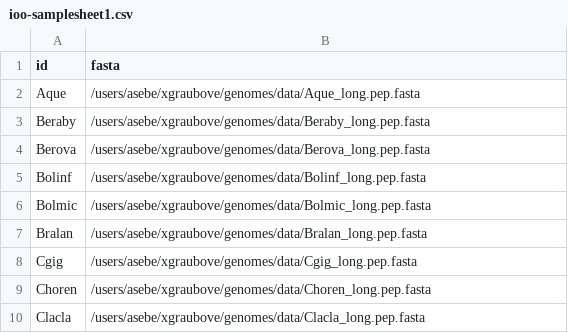
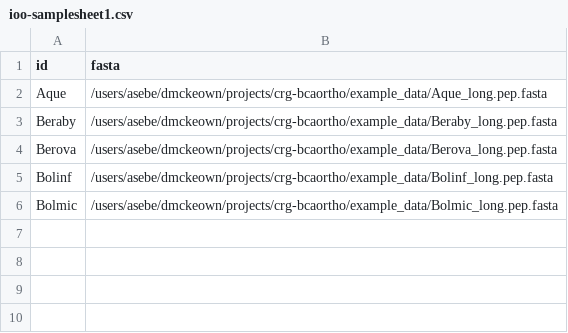
Before and after one commit to dmckeow/orthologs, a CSV file: ioo-samplesheet1.csv, drawn as a sheet.

```diff
--- a/ioo-samplesheet1.csv
+++ b/ioo-samplesheet1.csv
@@ -1,10 +1,6 @@
 id,fasta
-Aque,/users/asebe/xgraubove/genomes/data/Aque_long.pep.fasta
-Beraby,/users/asebe/xgraubove/genomes/data/Beraby_long.pep.fasta
-Berova,/users/asebe/xgraubove/genomes/data/Berova_long.pep.fasta
-Bolinf,/users/asebe/xgraubove/genomes/data/Bolinf_long.pep.fasta
-Bolmic,/users/asebe/xgraubove/genomes/data/Bolmic_long.pep.fasta
-Bralan,/users/asebe/xgraubove/genomes/data/Bralan_long.pep.fasta
-Cgig,/users/asebe/xgraubove/genomes/data/Cgig_long.pep.fasta
-Choren,/users/asebe/xgraubove/genomes/data/Choren_long.pep.fasta
-Clacla,/users/asebe/xgraubove/genomes/data/Clacla_long.pep.fasta
+Aque,/users/asebe/dmckeown/projects/crg-bcaortho/example_data/Aque_long.pep.fasta
+Beraby,/users/asebe/dmckeown/projects/crg-bcaortho/example_data/Beraby_long.pep.fasta
+Berova,/users/asebe/dmckeown/projects/crg-bcaortho/example_data/Berova_long.pep.fasta
+Bolinf,/users/asebe/dmckeown/projects/crg-bcaortho/example_data/Bolinf_long.pep.fasta
+Bolmic,/users/asebe/dmckeown/projects/crg-bcaortho/example_data/Bolmic_long.pep.fasta
```
Also changed, not shown: 16 other files.
